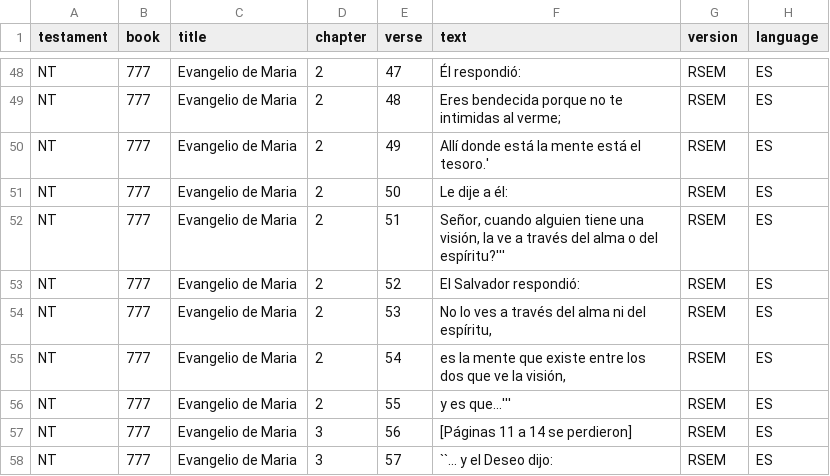
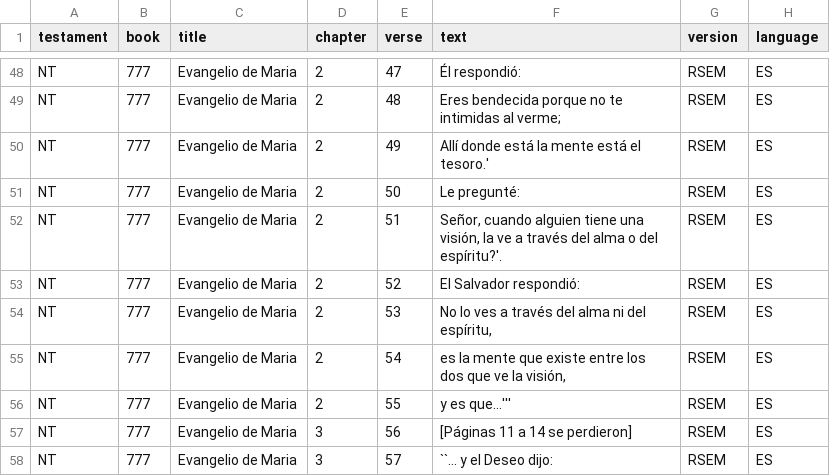
Before and after one commit to alshival/super_bible, a CSV file: SUPER_BIBLE/version_files/super_bible_RSEM.csv, drawn as a sheet; only a part is shown, gaps mark what is left out.

Commit message:
Updating RSEM

```diff
--- a/SUPER_BIBLE/version_files/super_bible_RSEM.csv
+++ b/SUPER_BIBLE/version_files/super_bible_RSEM.csv
@@ -50,4 +50,4 @@
 "NT",777,"Evangelio de Maria",2,49,"Allí donde está la mente está el tesoro.'","RSEM","ES"
-"NT",777,"Evangelio de Maria",2,50,"Le dije a él:","RSEM","ES"
-"NT",777,"Evangelio de Maria",2,51,"Señor, cuando alguien tiene una visión, la ve a través del alma o del espíritu?'''","RSEM","ES"
+"NT",777,"Evangelio de Maria",2,50,"Le pregunté:","RSEM","ES"
+"NT",777,"Evangelio de Maria",2,51,"Señor, cuando alguien tiene una visión, la ve a través del alma o del espíritu?'.","RSEM","ES"
 "NT",777,"Evangelio de Maria",2,52,"El Salvador respondió:","RSEM","ES"
```
Also changed, not shown: .zraw_data/ES/RSEM.tsv, 3 other files.
